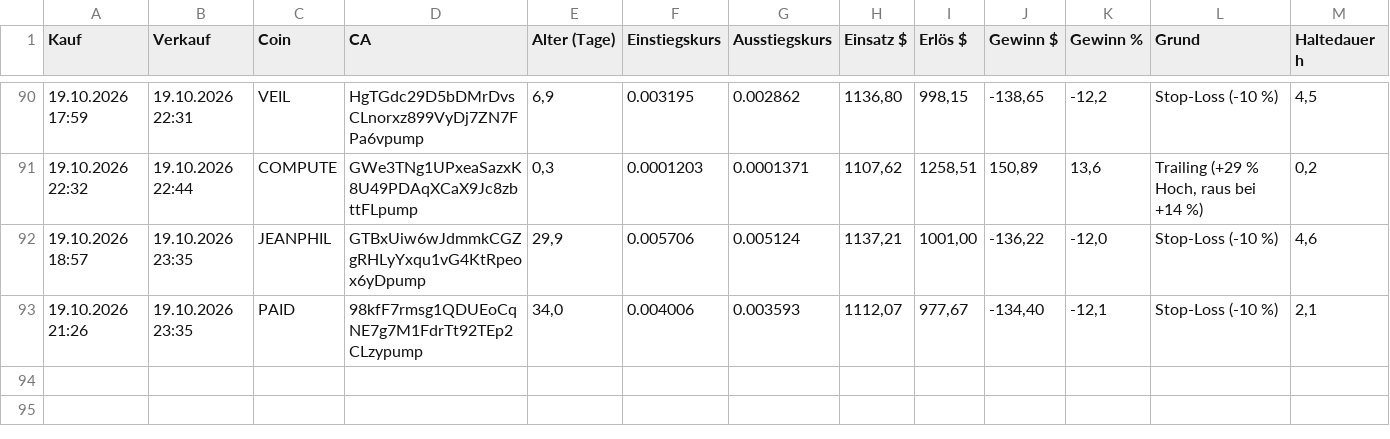
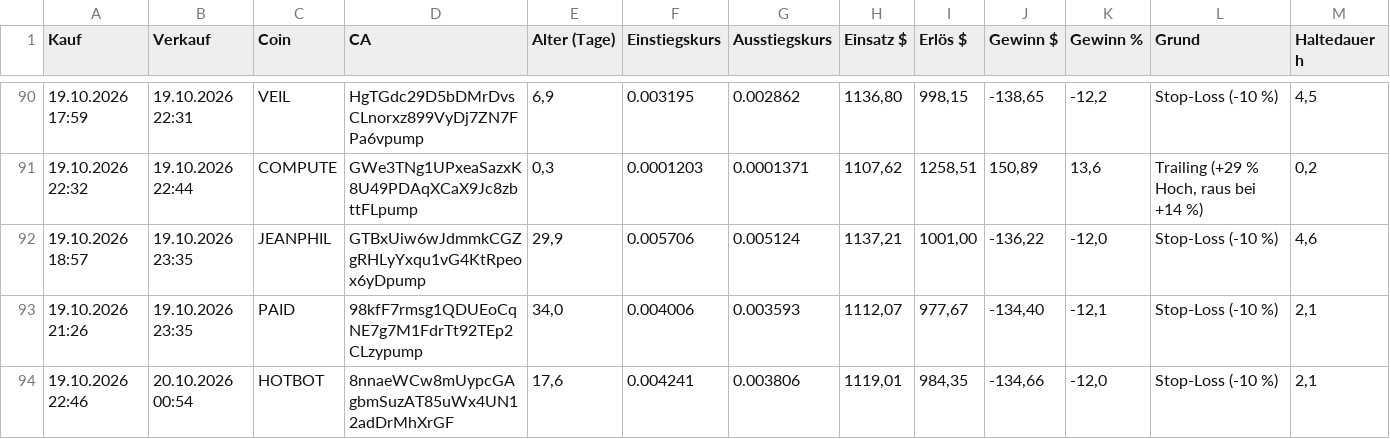
Before and after one commit to Derg83/fomo-bot, a CSV file: bot_journal_trail.csv, drawn as a sheet; only a part is shown, gaps mark what is left out.

```diff
--- a/bot_journal_trail.csv
+++ b/bot_journal_trail.csv
@@ -93 +93,2 @@
 19.10.2026 21:26;19.10.2026 23:35;PAID;98kfF7rmsg1QDUEoCqNE7g7M1FdrTt92TEp2CLzypump;34,0;0.004006;0.003593;1112,07;977,67;-134,40;-12,1;Stop-Loss (-10 %);2,1
+19.10.2026 22:46;20.10.2026 00:54;HOTBOT;8nnaeWCw8mUypcGAgbmSuzAT85uWx4UN12adDrMhXrGF;17,6;0.004241;0.003806;1119,01;984,35;-134,66;-12,0;Stop-Loss (-10 %);2,1
```
Also changed, not shown: 11 other files.
